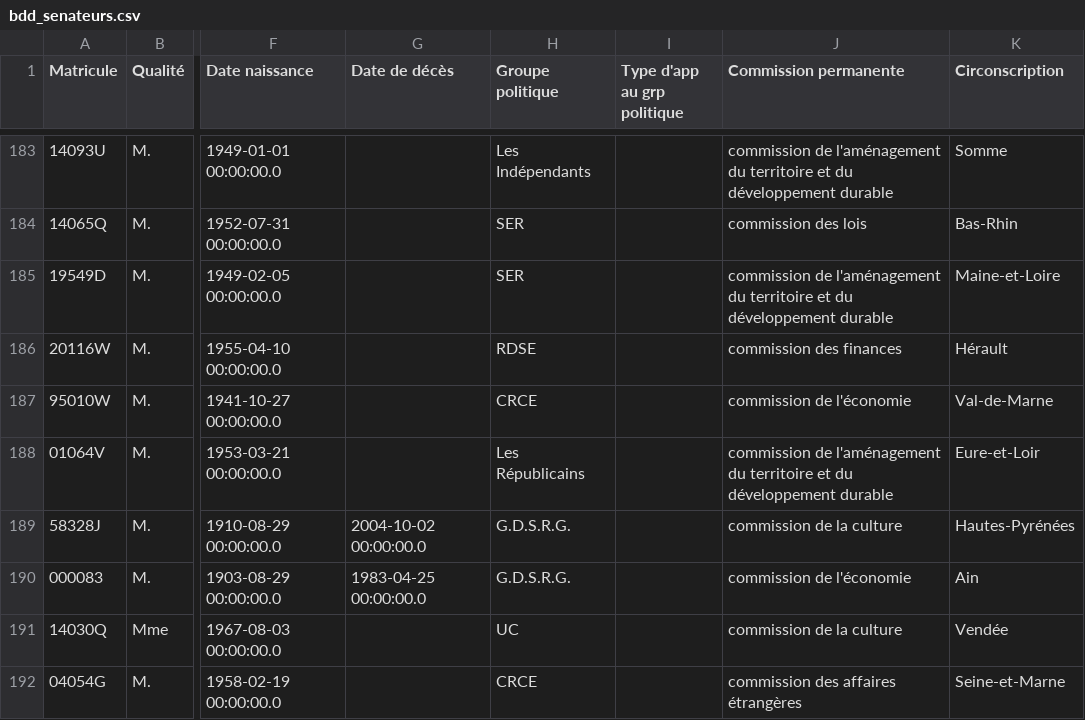
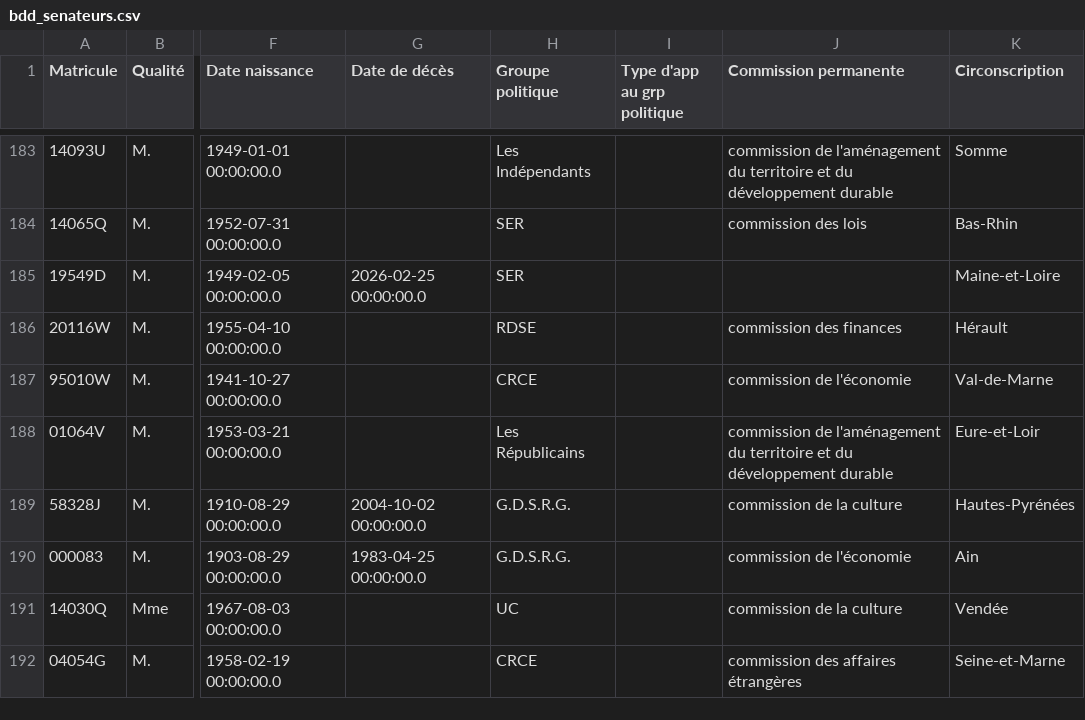
Before and after one commit to FrancoisMB/CollabBot, a CSV file: v4/bdd_senateurs.csv, drawn as a sheet; only a part is shown, gaps mark what is left out; the diff names each change by its address in the sheet, - before the commit and + after, or states it on an @@ line.

Commit message:
python commit 2026-02-28 08:01:33

```diff
--- a/v4/bdd_senateurs.csv
+++ b/v4/bdd_senateurs.csv
-G185 (Date de décès): (empty)
+G185 (Date de décès): 2026-02-25 00:00:00.0
-J185 (Commission permanente): commission de l'aménagement du territoire et du développement durable
+J185 (Commission permanente): (empty)
```
